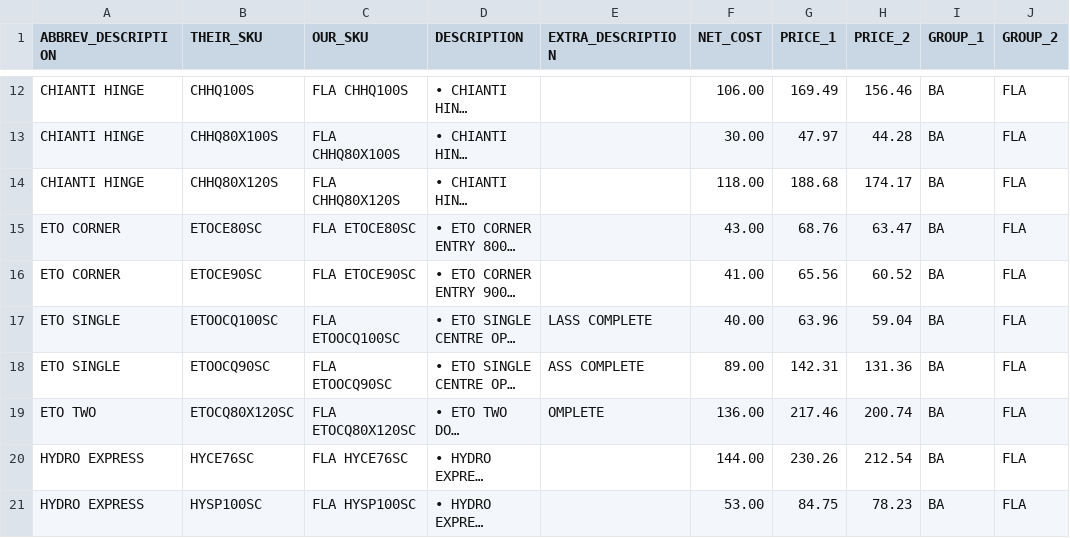
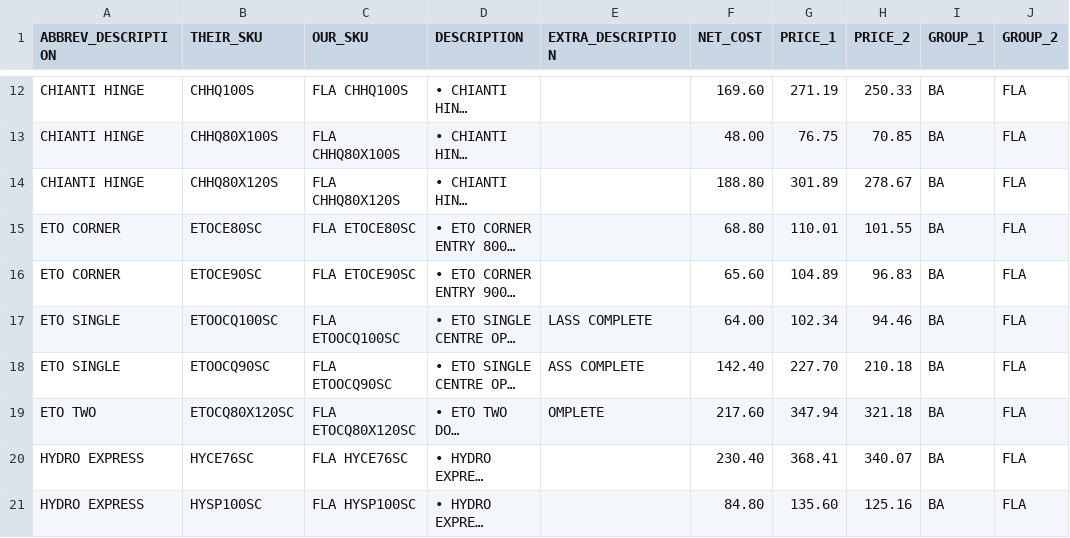
Before and after one commit to KelvinHere/PriceFileFormatter, a CSV file: data/sample-output.csv, drawn as a sheet; only a part is shown, gaps mark what is left out; long unchanged cells end in …; the diff covers the shown part only; the diff names each change by its address in the sheet, - before the commit and + after, or states it on an @@ line.

```diff
--- a/data/sample-output.csv
+++ b/data/sample-output.csv
-F12 (NET_COST): 106.00
+F12 (NET_COST): 169.60
-G12 (PRICE_1): 169.49
+G12 (PRICE_1): 271.19
-H12 (PRICE_2): 156.46
+H12 (PRICE_2): 250.33
-F13 (NET_COST): 30.00
+F13 (NET_COST): 48.00
-G13 (PRICE_1): 47.97
+G13 (PRICE_1): 76.75
-H13 (PRICE_2): 44.28
+H13 (PRICE_2): 70.85
-F14 (NET_COST): 118.00
+F14 (NET_COST): 188.80
-G14 (PRICE_1): 188.68
+G14 (PRICE_1): 301.89
-H14 (PRICE_2): 174.17
+H14 (PRICE_2): 278.67
-F15 (NET_COST): 43.00
+F15 (NET_COST): 68.80
-G15 (PRICE_1): 68.76
+G15 (PRICE_1): 110.01
-H15 (PRICE_2): 63.47
+H15 (PRICE_2): 101.55
-F16 (NET_COST): 41.00
+F16 (NET_COST): 65.60
-G16 (PRICE_1): 65.56
+G16 (PRICE_1): 104.89
-H16 (PRICE_2): 60.52
+H16 (PRICE_2): 96.83
-F17 (NET_COST): 40.00
+F17 (NET_COST): 64.00
-G17 (PRICE_1): 63.96
+G17 (PRICE_1): 102.34
-H17 (PRICE_2): 59.04
+H17 (PRICE_2): 94.46
-F18 (NET_COST): 89.00
+F18 (NET_COST): 142.40
-G18 (PRICE_1): 142.31
+G18 (PRICE_1): 227.70
-H18 (PRICE_2): 131.36
+H18 (PRICE_2): 210.18
-F19 (NET_COST): 136.00
+F19 (NET_COST): 217.60
-G19 (PRICE_1): 217.46
+G19 (PRICE_1): 347.94
-H19 (PRICE_2): 200.74
+H19 (PRICE_2): 321.18
-F20 (NET_COST): 144.00
+F20 (NET_COST): 230.40
-G20 (PRICE_1): 230.26
+G20 (PRICE_1): 368.41
-H20 (PRICE_2): 212.54
+H20 (PRICE_2): 340.07
-F21 (NET_COST): 53.00
+F21 (NET_COST): 84.80
-G21 (PRICE_1): 84.75
+G21 (PRICE_1): 135.60
-H21 (PRICE_2): 78.23
+H21 (PRICE_2): 125.16
```
Also changed, not shown: 168 edited cells elsewhere in this file.
